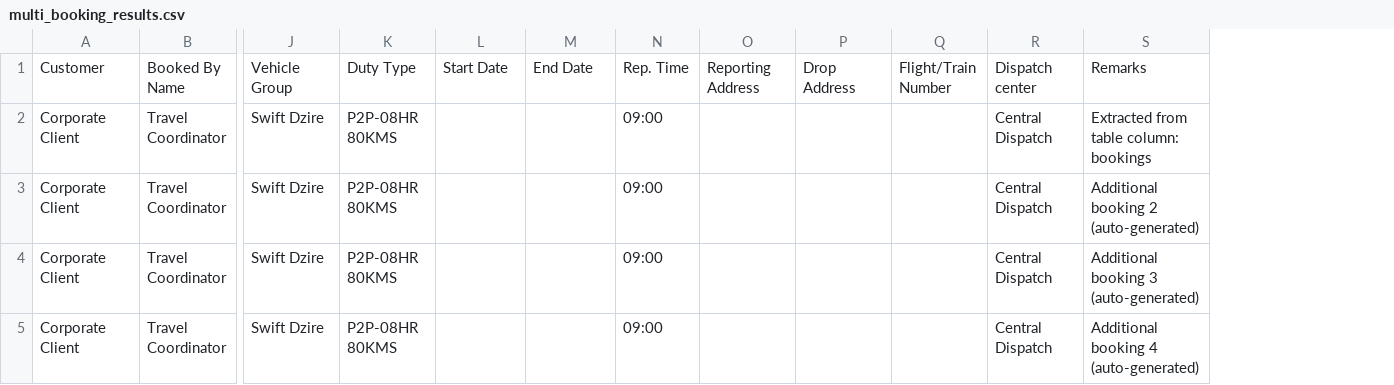
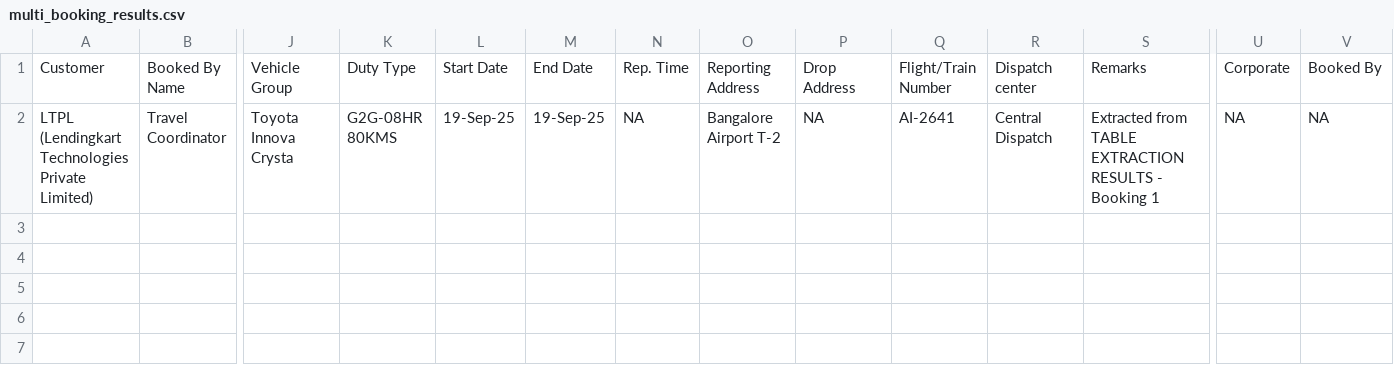
Before and after one commit to hamzak-27/firstcars-demo, a CSV file: multi_booking_results.csv, drawn as a sheet; only a part is shown, gaps mark what is left out; removed rows and columns are numbered as before the commit, all else as after; rows hold the shown columns only; the diff names each change by its address in the sheet, - before the commit and + after, or states it on an @@ line.

Commit message:
Enhanced table bookings 2

```diff
--- a/multi_booking_results.csv
+++ b/multi_booking_results.csv
+column U, row 1: Corporate
+column V, row 1: Booked By
-row 2: Corporate Client | Travel Coordinator | Swift Dzire | P2P-08HR 80KMS |  |  | 09:00 |  |  |  | Central Dispatch | Extracted from table column: bookings
-row 3: Corporate Client | Travel Coordinator | Swift Dzire | P2P-08HR 80KMS |  |  | 09:00 |  |  |  | Central Dispatch | Additional booking 2 (auto-generated)
-row 4: Corporate Client | Travel Coordinator | Swift Dzire | P2P-08HR 80KMS |  |  | 09:00 |  |  |  | Central Dispatch | Additional booking 3 (auto-generated)
-row 5: Corporate Client | Travel Coordinator | Swift Dzire | P2P-08HR 80KMS |  |  | 09:00 |  |  |  | Central Dispatch | Additional booking 4 (auto-generated)
+row 2: LTPL (Lendingkart Technologies Private Limited) | Travel Coordinator | Toyota Innova Crysta | G2G-08HR 80KMS | 19-Sep-25 | 19-Sep-25 | NA | Bangalore Airport T-2 | NA | AI-2641 | Central Dispatch | Extracted from TABLE EXTRACTION RESULTS - Booking 1 | NA | NA
```
Also changed, not shown: 4 other files.
